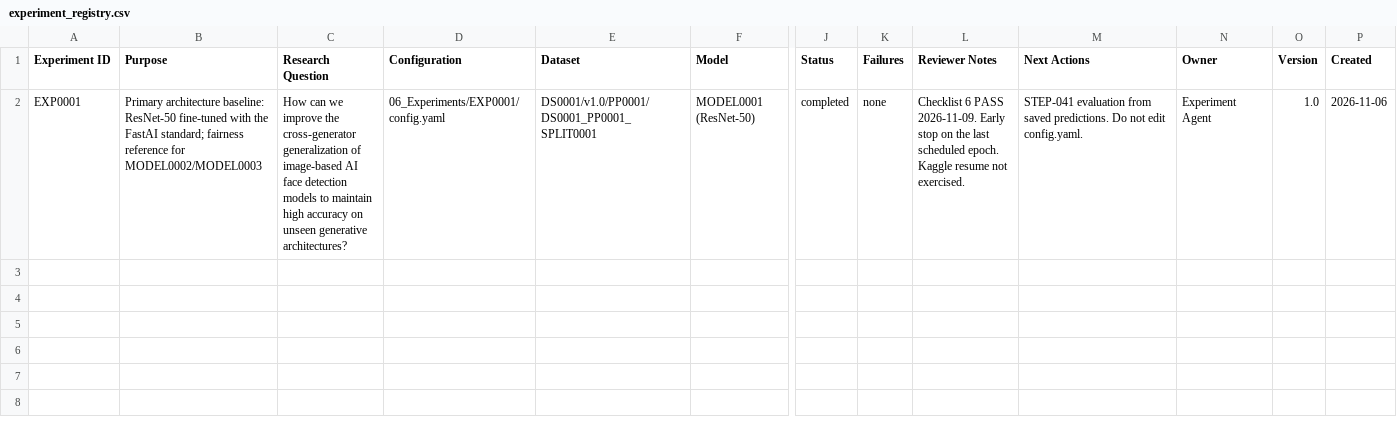
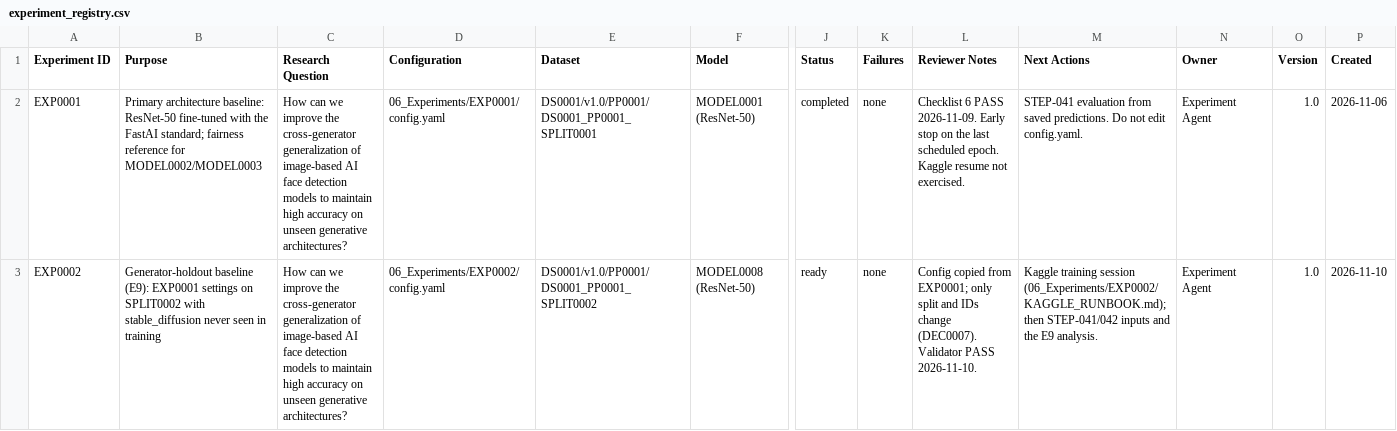
Before and after one commit to isthisdeception/thesis, a CSV file: 06_Experiments/experiment_registry.csv, drawn as a sheet; only a part is shown, gaps mark what is left out; rows hold the shown columns only; the diff names each change by its address in the sheet, - before the commit and + after, or states it on an @@ line.

```diff
--- a/06_Experiments/experiment_registry.csv
+++ b/06_Experiments/experiment_registry.csv
+row 3: EXP0002 | Generator-holdout baseline (E9): EXP0001 settings on SPLIT0002 with stable_diffusion never seen in training | How can we improve the cross-generator generalization of image-based AI face detection models to maintain high accuracy on unseen generative architectures? | 06_Experiments/EXP0002/config.yaml | DS0001/v1.0/PP0001/DS0001_PP0001_SPLIT0002 | MODEL0008 (ResNet-50) | ready | none | Config copied from EXP0001; only split and IDs change (DEC0007). Validator PASS 2026-11-10. | Kaggle training session (06_Experiments/EXP0002/KAGGLE_RUNBOOK.md); then STEP-041/042 inputs and the E9 analysis. | Experiment Agent | 1.0 | 2026-11-10
```
Also changed, not shown: 03_Datasets/metadata/dataset_registry.csv, 05_Models/model_registry.csv, 34 other files.
